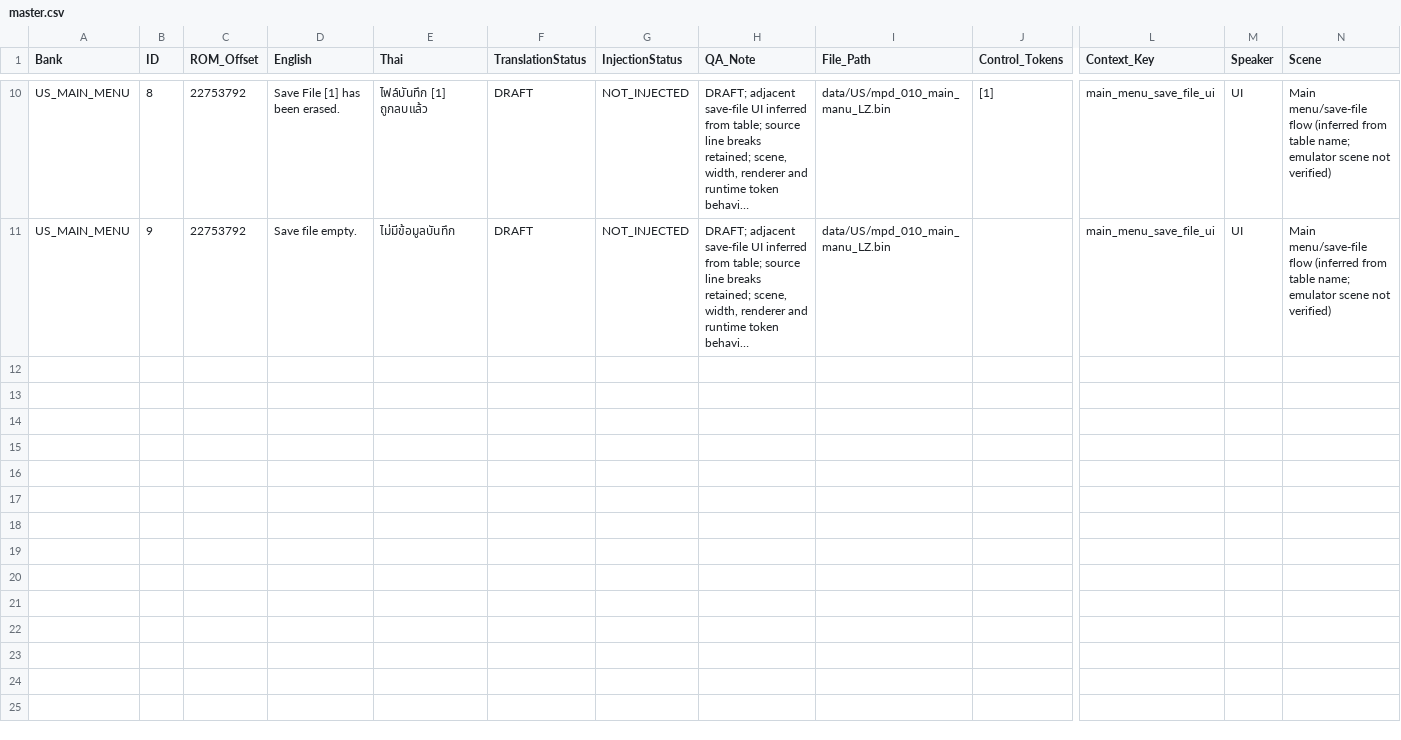
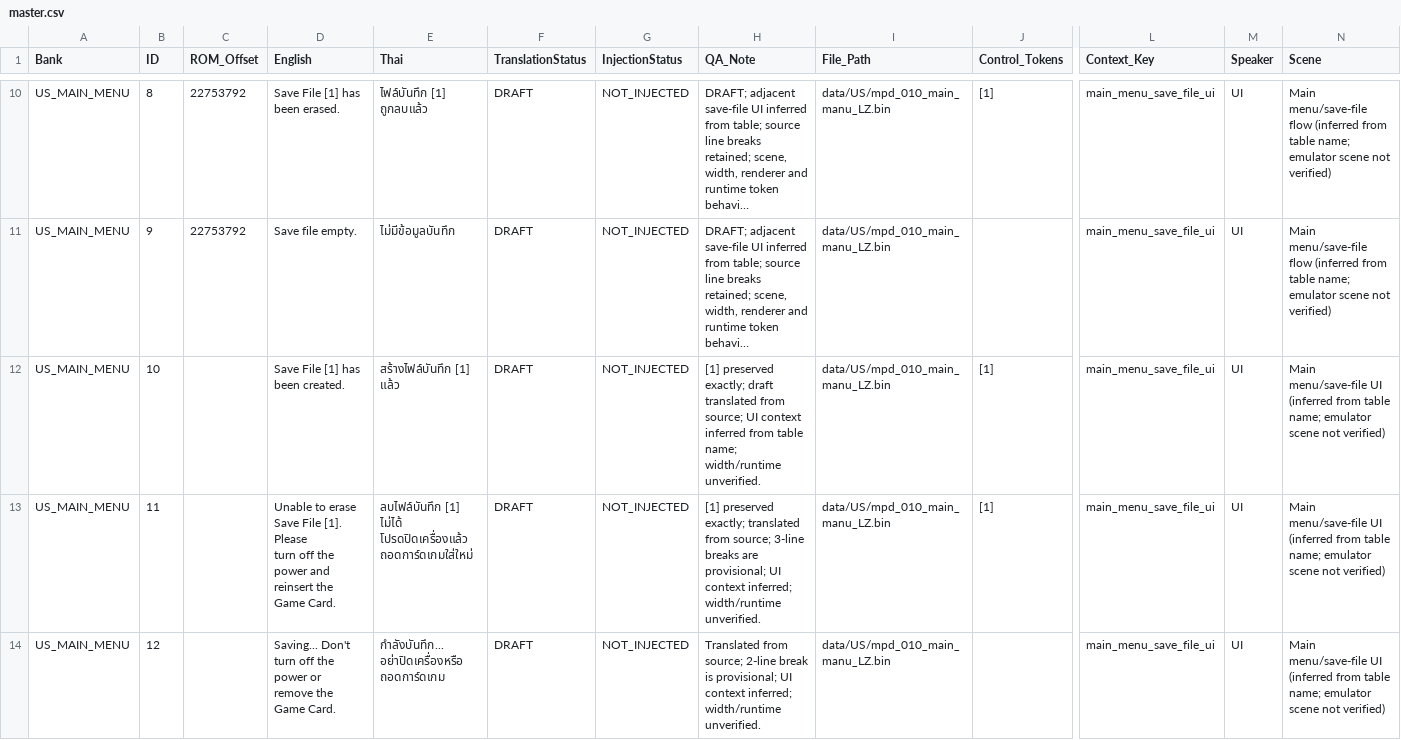
Before and after one commit to bankboom/Retro-Translate-TH, a CSV file: projects/mario-party-ds-us-rev2/translations/master.csv, drawn as a sheet; only a part is shown, gaps mark what is left out; long unchanged cells end in …; rows hold the shown columns only; ↵ is a line break in a cell; the diff covers the shown part only; the diff names each change by its address in the sheet, - before the commit and + after, or states it on an @@ line.

Commit message:
Add next five save-file translation drafts

```diff
--- a/projects/mario-party-ds-us-rev2/translations/master.csv
+++ b/projects/mario-party-ds-us-rev2/translations/master.csv
+row 12: US_MAIN_MENU | 10 |  | Save File [1] has been created. | สร้างไฟล์บันทึก [1] แล้ว | DRAFT | NOT_INJECTED | [1] preserved exactly; draft translated from source; UI context inferred from table name; width/runtime unverified. | data/US/mpd_010_main_manu_LZ.bin | [1] | main_menu_save_file_ui | UI | Main menu/save-file UI (inferred from table name; emulator scene not verified)
+row 13: US_MAIN_MENU | 11 |  | Unable to erase Save File [1]. Please ↵ turn off the power and reinsert the ↵ Game Card. | ลบไฟล์บันทึก [1] ไม่ได้ ↵ โปรดปิดเครื่องแล้ว ↵ ถอดการ์ดเกมใส่ใหม่ | DRAFT | NOT_INJECTED | [1] preserved exactly; translated from source; 3-line breaks are provisional; UI context inferred; width/runtime unverified. | data/US/mpd_010_main_manu_LZ.bin | [1] | main_menu_save_file_ui | UI | Main menu/save-file UI (inferred from table name; emulator scene not verified)
+row 14: US_MAIN_MENU | 12 |  | Saving... Don't turn off the power or ↵ remove the Game Card. | กำลังบันทึก... อย่าปิดเครื่องหรือ ↵ ถอดการ์ดเกม | DRAFT | NOT_INJECTED | Translated from source; 2-line break is provisional; UI context inferred; width/runtime unverified. | data/US/mpd_010_main_manu_LZ.bin |  | main_menu_save_file_ui | UI | Main menu/save-file UI (inferred from table name; emulator scene not verified)
```
Also changed, not shown: 2 added rows elsewhere in this file, 3 other files.
